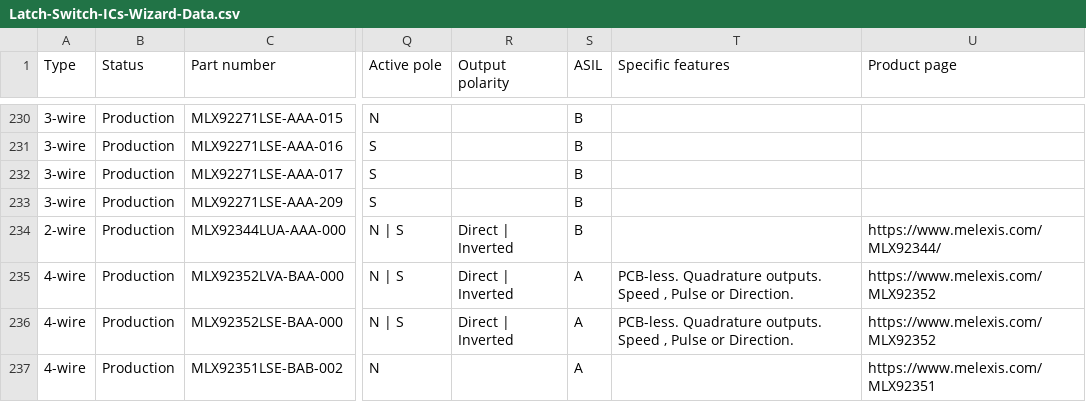
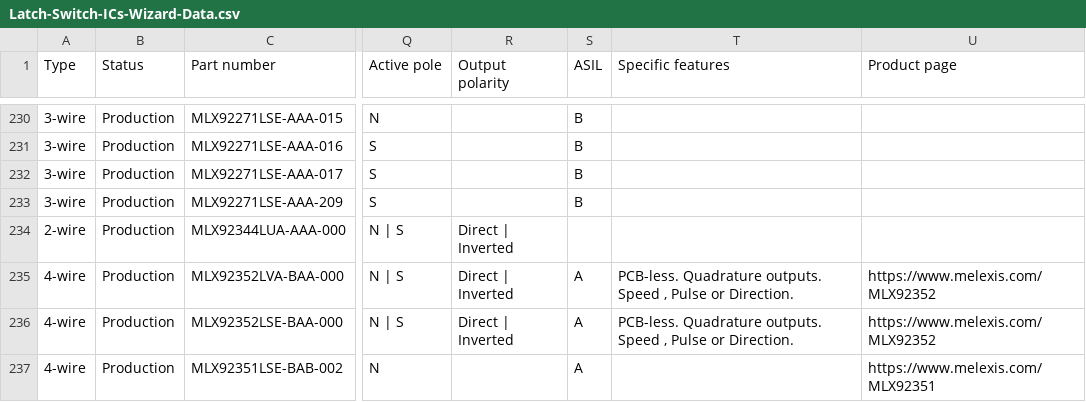
Before and after one commit to MelexisBC/Wizard--Latch-Switch-ICs-Data, a CSV file: Latch-Switch-ICs-Wizard-Data.csv, drawn as a sheet; only a part is shown, gaps mark what is left out; the diff names each change by its address in the sheet, - before the commit and + after, or states it on an @@ line.

Commit message:
Wizard - Latch and switch ICs - Google sheet updated

```diff
--- a/Latch-Switch-ICs-Wizard-Data.csv
+++ b/Latch-Switch-ICs-Wizard-Data.csv
-S234 (ASIL): B
+S234 (ASIL): (empty)
-U234 (Product page): https://www.melexis.com/MLX92344/
+U234 (Product page): (empty)
```
